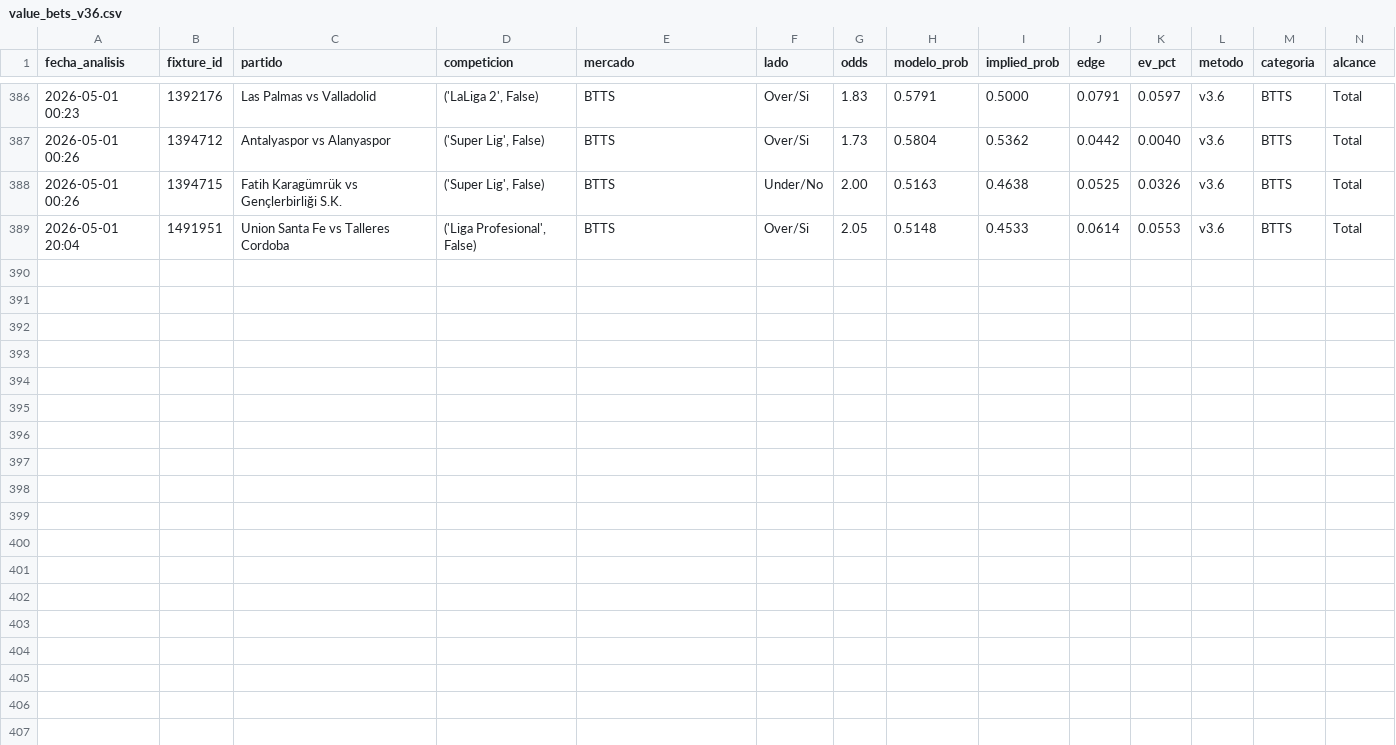
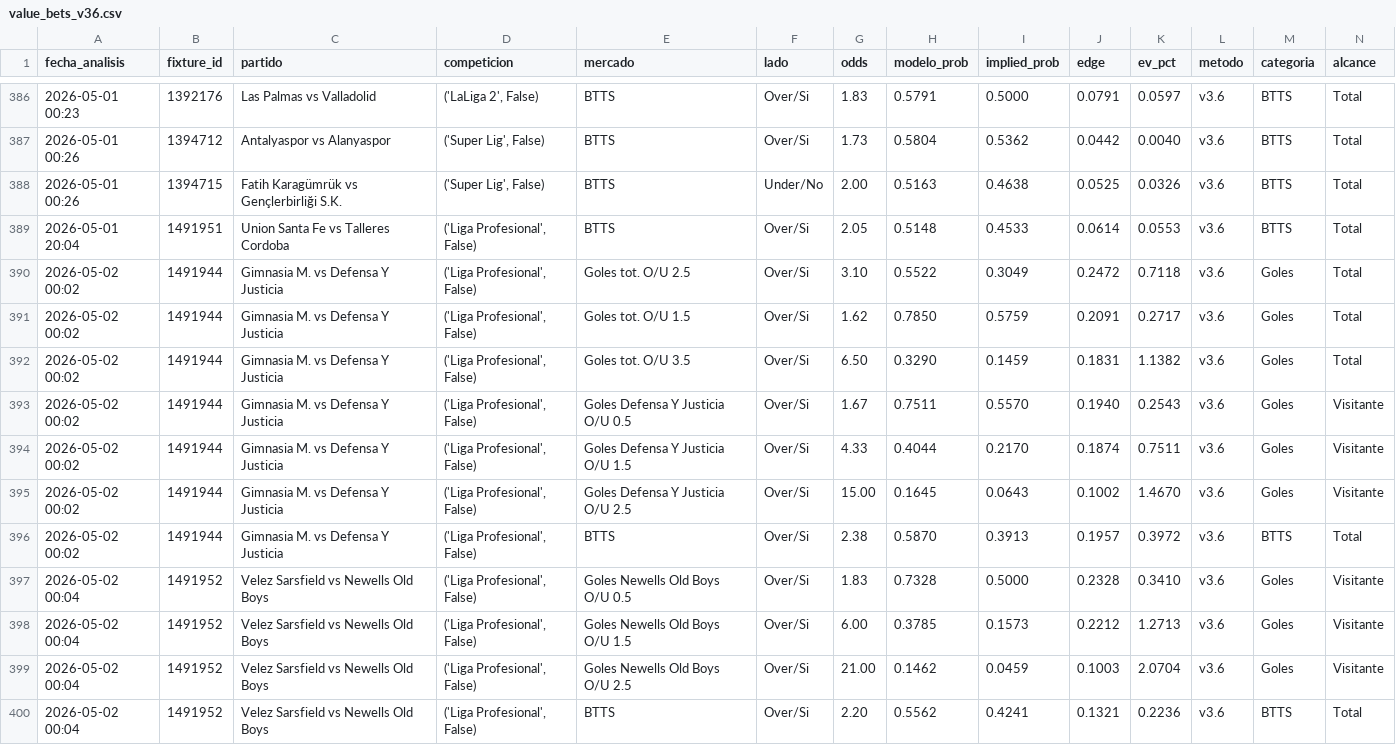
Before and after one commit to MatiasDas223/ApuestasDepo, a CSV file: data/apuestas/value_bets_v36.csv, drawn as a sheet; only a part is shown, gaps mark what is left out; rows hold the shown columns only; the diff names each change by its address in the sheet, - before the commit and + after, or states it on an @@ line.

```diff
--- a/data/apuestas/value_bets_v36.csv
+++ b/data/apuestas/value_bets_v36.csv
+row 390: 2026-05-02 00:02 | 1491944 | Gimnasia M. vs Defensa Y Justicia | ('Liga Profesional', False) | Goles tot. O/U 2.5 | Over/Si | 3.10 | 0.5522 | 0.3049 | 0.2472 | 0.7118 | v3.6 | Goles | Total
+row 391: 2026-05-02 00:02 | 1491944 | Gimnasia M. vs Defensa Y Justicia | ('Liga Profesional', False) | Goles tot. O/U 1.5 | Over/Si | 1.62 | 0.7850 | 0.5759 | 0.2091 | 0.2717 | v3.6 | Goles | Total
+row 392: 2026-05-02 00:02 | 1491944 | Gimnasia M. vs Defensa Y Justicia | ('Liga Profesional', False) | Goles tot. O/U 3.5 | Over/Si | 6.50 | 0.3290 | 0.1459 | 0.1831 | 1.1382 | v3.6 | Goles | Total
+row 393: 2026-05-02 00:02 | 1491944 | Gimnasia M. vs Defensa Y Justicia | ('Liga Profesional', False) | Goles Defensa Y Justicia O/U 0.5 | Over/Si | 1.67 | 0.7511 | 0.5570 | 0.1940 | 0.2543 | v3.6 | Goles | Visitante
+row 394: 2026-05-02 00:02 | 1491944 | Gimnasia M. vs Defensa Y Justicia | ('Liga Profesional', False) | Goles Defensa Y Justicia O/U 1.5 | Over/Si | 4.33 | 0.4044 | 0.2170 | 0.1874 | 0.7511 | v3.6 | Goles | Visitante
+row 395: 2026-05-02 00:02 | 1491944 | Gimnasia M. vs Defensa Y Justicia | ('Liga Profesional', False) | Goles Defensa Y Justicia O/U 2.5 | Over/Si | 15.00 | 0.1645 | 0.0643 | 0.1002 | 1.4670 | v3.6 | Goles | Visitante
+row 396: 2026-05-02 00:02 | 1491944 | Gimnasia M. vs Defensa Y Justicia | ('Liga Profesional', False) | BTTS | Over/Si | 2.38 | 0.5870 | 0.3913 | 0.1957 | 0.3972 | v3.6 | BTTS | Total
+row 397: 2026-05-02 00:04 | 1491952 | Velez Sarsfield vs Newells Old Boys | ('Liga Profesional', False) | Goles Newells Old Boys O/U 0.5 | Over/Si | 1.83 | 0.7328 | 0.5000 | 0.2328 | 0.3410 | v3.6 | Goles | Visitante
+row 398: 2026-05-02 00:04 | 1491952 | Velez Sarsfield vs Newells Old Boys | ('Liga Profesional', False) | Goles Newells Old Boys O/U 1.5 | Over/Si | 6.00 | 0.3785 | 0.1573 | 0.2212 | 1.2713 | v3.6 | Goles | Visitante
+row 399: 2026-05-02 00:04 | 1491952 | Velez Sarsfield vs Newells Old Boys | ('Liga Profesional', False) | Goles Newells Old Boys O/U 2.5 | Over/Si | 21.00 | 0.1462 | 0.0459 | 0.1003 | 2.0704 | v3.6 | Goles | Visitante
+row 400: 2026-05-02 00:04 | 1491952 | Velez Sarsfield vs Newells Old Boys | ('Liga Profesional', False) | BTTS | Over/Si | 2.20 | 0.5562 | 0.4241 | 0.1321 | 0.2236 | v3.6 | BTTS | Total
```
Also changed, not shown: data/apuestas/value_bets_filtrados.csv, data/apuestas/value_bets_v33ref.csv, 21 other files.
